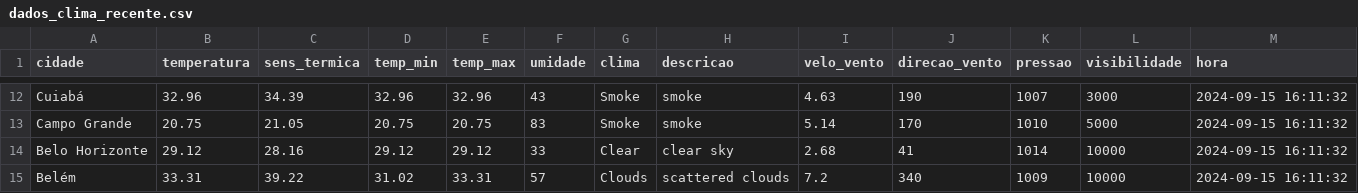
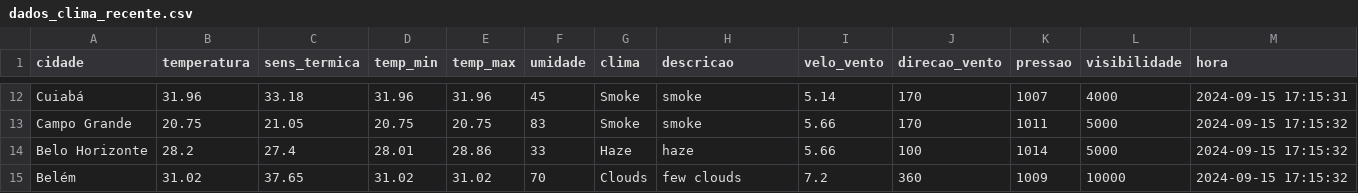
Before and after one commit to ThFenrir/integradorClimaDados, a CSV file: dados_clima_recente.csv, drawn as a sheet; only a part is shown, gaps mark what is left out; the diff covers the shown part only; the diff names each change by its address in the sheet, - before the commit and + after, or states it on an @@ line.

```diff
--- a/dados_clima_recente.csv
+++ b/dados_clima_recente.csv
-B12 (temperatura): 32.96
+B12 (temperatura): 31.96
-C12 (sens_termica): 34.39
+C12 (sens_termica): 33.18
-D12 (temp_min): 32.96
+D12 (temp_min): 31.96
-E12 (temp_max): 32.96
+E12 (temp_max): 31.96
-F12 (umidade): 43
+F12 (umidade): 45
-I12 (velo_vento): 4.63
+I12 (velo_vento): 5.14
-J12 (direcao_vento): 190
+J12 (direcao_vento): 170
-L12 (visibilidade): 3000
+L12 (visibilidade): 4000
-M12 (hora): 2024-09-15 16:11:32
+M12 (hora): 2024-09-15 17:15:31
-I13 (velo_vento): 5.14
+I13 (velo_vento): 5.66
-K13 (pressao): 1010
+K13 (pressao): 1011
-M13:M15 (hora): 2024-09-15 16:11:32
+M13:M15 (hora): 2024-09-15 17:15:32
-B14 (temperatura): 29.12
+B14 (temperatura): 28.2
-C14 (sens_termica): 28.16
+C14 (sens_termica): 27.4
-D14 (temp_min): 29.12
+D14 (temp_min): 28.01
-E14 (temp_max): 29.12
+E14 (temp_max): 28.86
-G14 (clima): Clear
+G14 (clima): Haze
-H14 (descricao): clear sky
+H14 (descricao): haze
-I14 (velo_vento): 2.68
+I14 (velo_vento): 5.66
-J14 (direcao_vento): 41
+J14 (direcao_vento): 100
-L14 (visibilidade): 10000
+L14 (visibilidade): 5000
-B15 (temperatura): 33.31
+B15 (temperatura): 31.02
-C15 (sens_termica): 39.22
+C15 (sens_termica): 37.65
-E15 (temp_max): 33.31
+E15 (temp_max): 31.02
-F15 (umidade): 57
+F15 (umidade): 70
-H15 (descricao): scattered clouds
+H15 (descricao): few clouds
-J15 (direcao_vento): 340
+J15 (direcao_vento): 360
```
Also changed, not shown: 151 edited cells elsewhere in this file.
